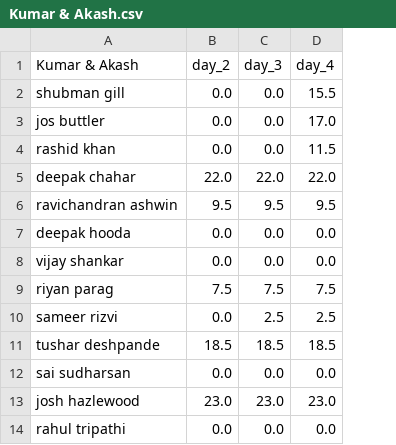
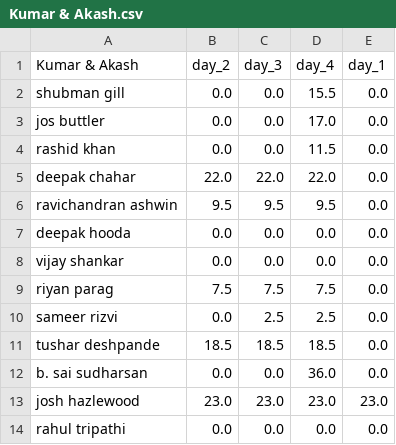
Before and after one commit to suddu16/ipl-fantasy, a CSV file: ipl2025/group_2/Kumar & Akash.csv, drawn as a sheet; the diff names each change by its address in the sheet, - before the commit and + after, or states it on an @@ line.

```diff
--- a/ipl2025/group_2/Kumar & Akash.csv
+++ b/ipl2025/group_2/Kumar & Akash.csv
+column E (day_1), rows 2-14: 0.0 | 0.0 | 0.0 | 0.0 | 0.0 | 0.0 | 0.0 | 0.0 | 0.0 | 0.0 | 0.0 | 23.0 | 0.0
-A12 (Kumar & Akash): sai sudharsan
+A12 (Kumar & Akash): b. sai sudharsan
-D12 (day_4): 0.0
+D12 (day_4): 36.0
```
Also changed, not shown: ipl2025/group_2/Mira & Arjun.csv, ipl2025/group_2/Niranjini.csv, 23 other files.
